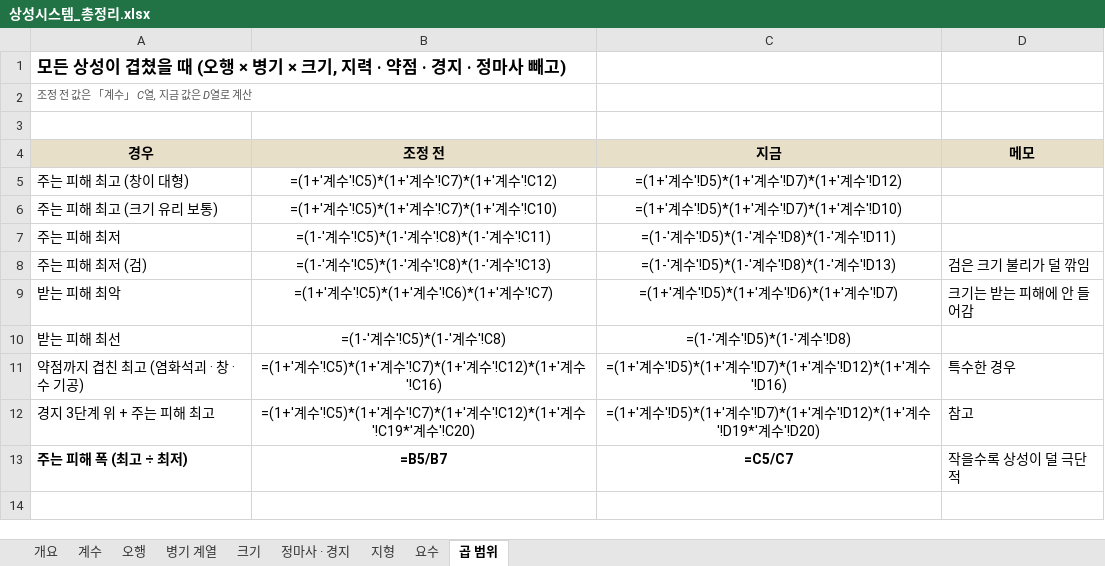
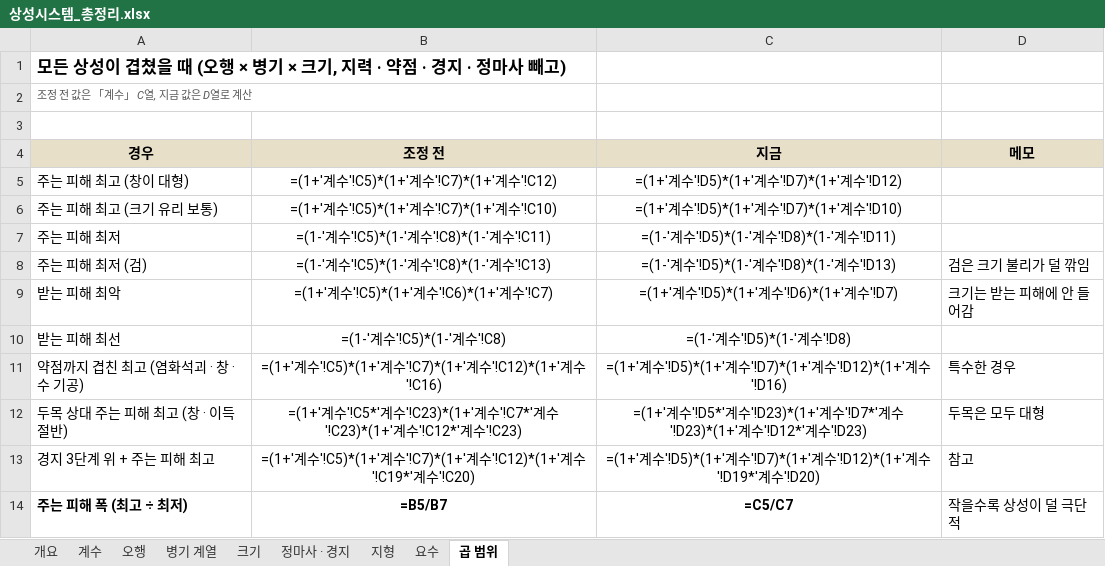
Before and after one commit to dooganzzz/dooganzzz, an Excel workbook: gangho/docs/상성시스템_총정리.xlsx, sheet 곱 범위, drawn as a sheet; values as stored, in another font and other column widths than the file's, no borders; formulas without a stored value are shown as written; the diff names each change by its address in the sheet, - before the commit and + after, or states it on an @@ line.

```diff
--- a/gangho/docs/상성시스템_총정리.xlsx (sheet 곱 범위)
+++ b/gangho/docs/상성시스템_총정리.xlsx (sheet 곱 범위)
+row 12: 두목 상대 주는 피해 최고 (창 · 이득 절반) | =(1+'계수'!C5*'계수'!C23)*(1+'계수'!C7*'계수'!C23)*(1+'계수'!C12*'계수'!C23) | =(1+'계수'!D5*'계수'!D23)*(1+'계수'!D7*'계수'!D23)*(1+'계수'!D12*'계수'!D23) | 두목은 모두 대형
```
Also changed, not shown: sheet 개요, sheet 계수, 3 other files.
